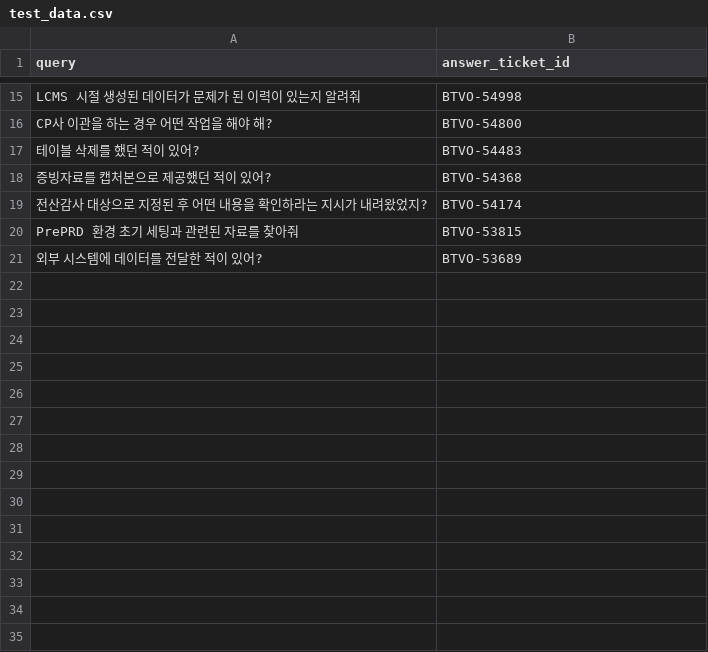
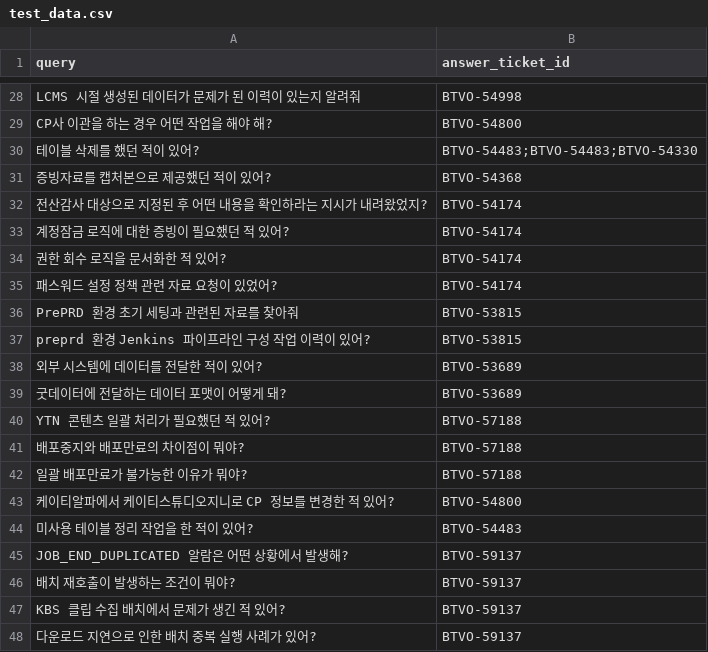
Before and after one commit to yeonleaf/ops_agent, a CSV file: test_data.csv, drawn as a sheet; only a part is shown, gaps mark what is left out; the diff covers the shown part only.

```diff
--- a/test_data.csv
+++ b/test_data.csv
@@ -16,6 +29,20 @@ LCMS 시절 생성된 데이터가 문제가 된 이력이 있는지 알려줘,B
 CP사 이관을 하는 경우 어떤 작업을 해야 해?,BTVO-54800
-테이블 삭제를 했던 적이 있어?,BTVO-54483
+테이블 삭제를 했던 적이 있어?,BTVO-54483;BTVO-54483;BTVO-54330
 증빙자료를 캡처본으로 제공했던 적이 있어?,BTVO-54368
 전산감사 대상으로 지정된 후 어떤 내용을 확인하라는 지시가 내려왔었지?,BTVO-54174
+계정잠금 로직에 대한 증빙이 필요했던 적 있어?,BTVO-54174
+권한 회수 로직을 문서화한 적 있어?,BTVO-54174
+패스워드 설정 정책 관련 자료 요청이 있었어?,BTVO-54174
 PrePRD 환경 초기 세팅과 관련된 자료를 찾아줘,BTVO-53815
+preprd 환경 Jenkins 파이프라인 구성 작업 이력이 있어?,BTVO-53815
 외부 시스템에 데이터를 전달한 적이 있어?,BTVO-53689
+굿데이터에 전달하는 데이터 포맷이 어떻게 돼?,BTVO-53689
+YTN 콘텐츠 일괄 처리가 필요했던 적 있어?,BTVO-57188
+배포중지와 배포만료의 차이점이 뭐야?,BTVO-57188
+일괄 배포만료가 불가능한 이유가 뭐야?,BTVO-57188
+케이티알파에서 케이티스튜디오지니로 CP 정보를 변경한 적 있어?,BTVO-54800
+미사용 테이블 정리 작업을 한 적이 있어?,BTVO-54483
+JOB_END_DUPLICATED 알람은 어떤 상황에서 발생해?,BTVO-59137
+배치 재호출이 발생하는 조건이 뭐야?,BTVO-59137
+KBS 클립 수집 배치에서 문제가 생긴 적 있어?,BTVO-59137
+다운로드 지연으로 인한 배치 중복 실행 사례가 있어?,BTVO-59137
```
Also changed, not shown: 37 added rows, 1 removed row and 6 edited cells elsewhere in this file, 3 other files.
